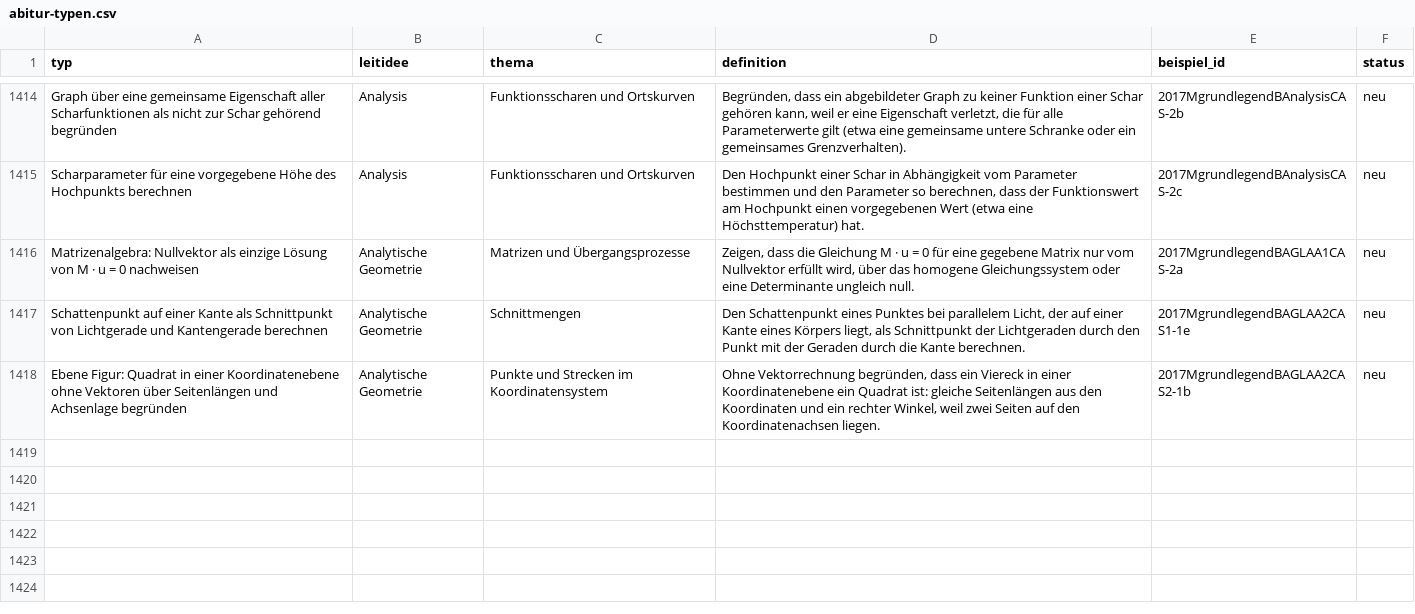
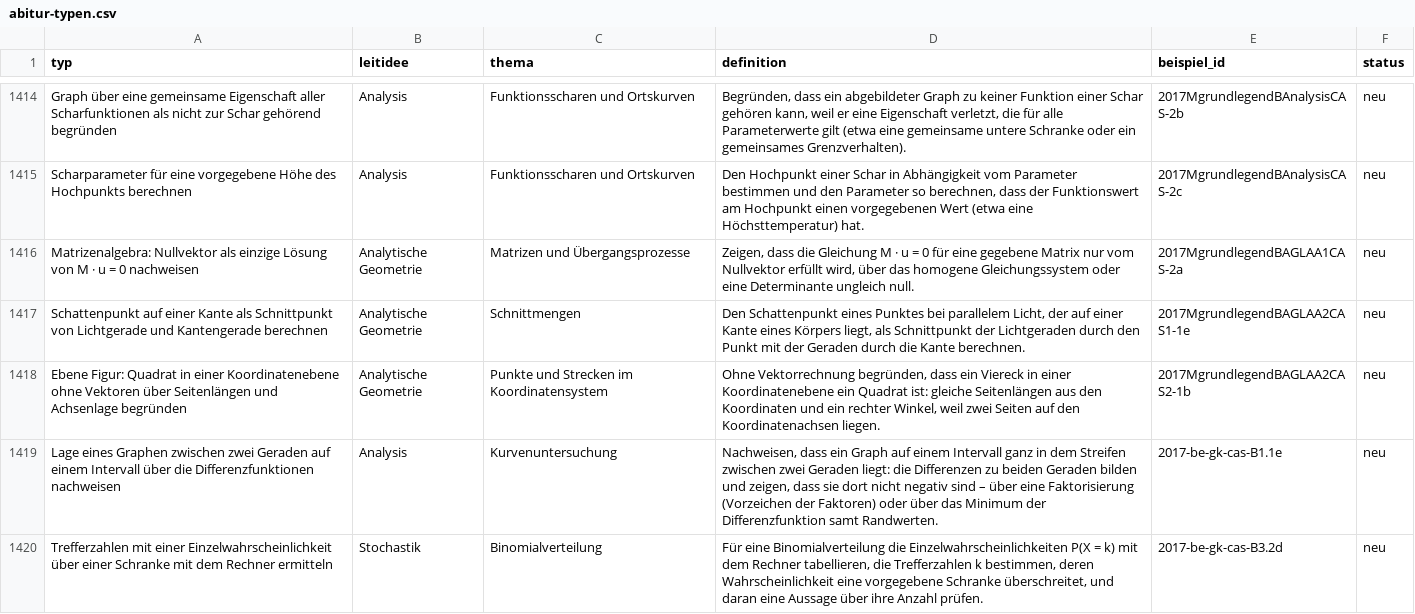
Before and after one commit to hz-0801/mathe-nachhilfe, a CSV file: abitur/abitur-typen.csv, drawn as a sheet; only a part is shown, gaps mark what is left out.

Commit message:
abitur: Nachtrag 2017-be-gk-cas
Auftrag Nacht 2026-09-29, Teil 4 (Beschluss vom 26.09.2026 Punkt 3,
Messung abitur/befund-cas-berlin-2026-09-28.md). CAS-Nachtrag zu
2017-be-gk: 16 Zeilen, 86 BE – 11 eigene Zeilen (Werkzeug, Auftrag,
Zuschnitt, ganze Aufgabe), 5 Landes-Dubletten „Dublette von: <WTR-id>“
mit BE-Vermerk; 3.1 e, g „Dublette von:“ auf die CAS-Poolfassung
2017MgrundlegendBStochastikCAS. Zwei neue Typen.

abi-bau.py v0.15: Landes-Dublette als zweite Form von „Dublette von:“
(Verweis auf die WTR-Zeile, typ und afb_amtlich gleich, Vermerk nur BE /
nur Zahl); Selbstprüfung des alten Bestands byteidentisch zu v0.14.
Lauf aus frischer Repo-Kopie byteidentisch, Selbstprüfung beider
Bau-Skripte bestanden.

```diff
--- a/abitur/abitur-typen.csv
+++ b/abitur/abitur-typen.csv
@@ -1418 +1418,3 @@
 "Ebene Figur: Quadrat in einer Koordinatenebene ohne Vektoren über Seitenlängen und Achsenlage begründen";"Analytische Geometrie";"Punkte und Strecken im Koordinatensystem";"Ohne Vektorrechnung begründen, dass ein Viereck in einer Koordinatenebene ein Quadrat ist: gleiche Seitenlängen aus den Koordinaten und ein rechter Winkel, weil zwei Seiten auf den Koordinatenachsen liegen.";"2017MgrundlegendBAGLAA2CAS2-1b";"neu"
+"Lage eines Graphen zwischen zwei Geraden auf einem Intervall über die Differenzfunktionen nachweisen";"Analysis";"Kurvenuntersuchung";"Nachweisen, dass ein Graph auf einem Intervall ganz in dem Streifen zwischen zwei Geraden liegt: die Differenzen zu beiden Geraden bilden und zeigen, dass sie dort nicht negativ sind – über eine Faktorisierung (Vorzeichen der Faktoren) oder über das Minimum der Differenzfunktion samt Randwerten.";"2017-be-gk-cas-B1.1e";"neu"
+"Trefferzahlen mit einer Einzelwahrscheinlichkeit über einer Schranke mit dem Rechner ermitteln";"Stochastik";"Binomialverteilung";"Für eine Binomialverteilung die Einzelwahrscheinlichkeiten P(X = k) mit dem Rechner tabellieren, die Trefferzahlen k bestimmen, deren Wahrscheinlichkeit eine vorgegebene Schranke überschreitet, und daran eine Aussage über ihre Anzahl prüfen.";"2017-be-gk-cas-B3.2d";"neu"
```
Also changed, not shown: 5 other files.
